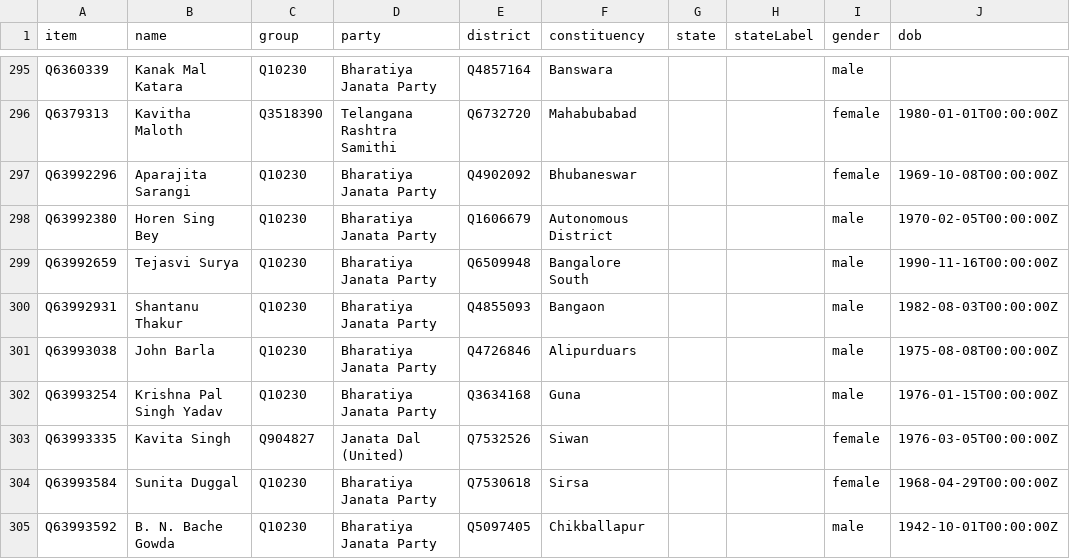
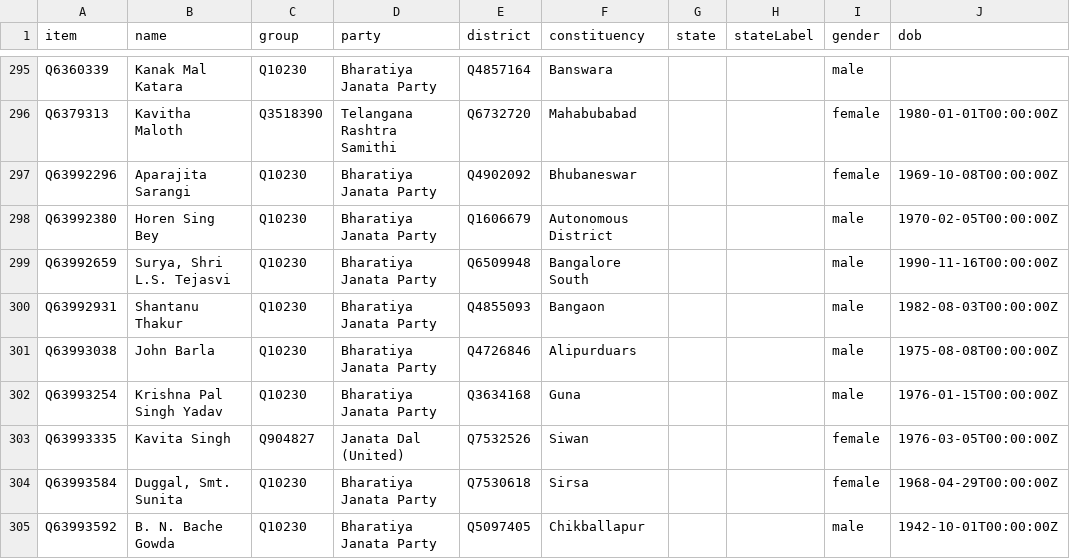
Before and after one commit to every-politician-scrapers/india-lok-sabha, a CSV file: wikidata/results/current-members.csv, drawn as a sheet; only a part is shown, gaps mark what is left out; the diff covers the shown part only; the diff names each change by its address in the sheet, - before the commit and + after, or states it on an @@ line.

```diff
--- a/wikidata/results/current-members.csv
+++ b/wikidata/results/current-members.csv
-B299 (name): Tejasvi Surya
+B299 (name): Surya, Shri L.S. Tejasvi
-B304 (name): Sunita Duggal
+B304 (name): Duggal, Smt. Sunita
```
Also changed, not shown: 61 edited cells elsewhere in this file, data/diff.csv.
